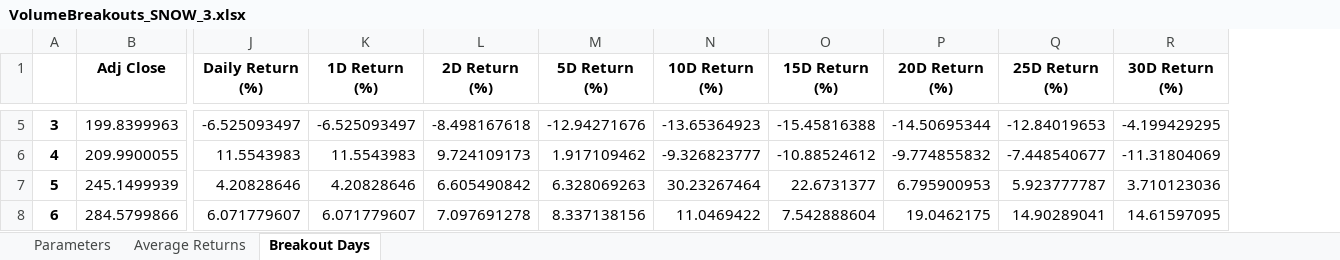
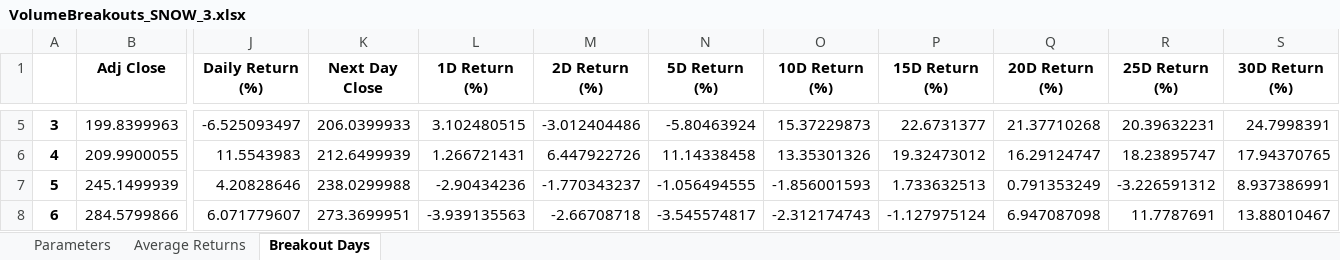
Before and after one commit to mrecarte/StrategyResearch, an Excel workbook: VolumeBreakouts_SNOW_3.xlsx, sheet Breakout Days, drawn as a sheet; only a part is shown, gaps mark what is left out; values as stored, in another font and other column widths than the file's, no borders; addresses are those after the commit; the diff covers the shown part only; the diff names each change by its address in the sheet, - before the commit and + after, or states it on an @@ line.

```diff
--- a/VolumeBreakouts_SNOW_3.xlsx (sheet Breakout Days)
+++ b/VolumeBreakouts_SNOW_3.xlsx (sheet Breakout Days)
+column K (Next Day Close), rows 5-8: 206.0399933 | 212.6499939 | 238.0299988 | 273.3699951
-L5 (1D Return (%)): -6.525093497
+L5 (1D Return (%)): 3.102480515
-M5 (2D Return (%)): -8.498167618
+M5 (2D Return (%)): -3.012404486
-N5 (5D Return (%)): -12.94271676
+N5 (5D Return (%)): -5.80463924
-O5 (10D Return (%)): -13.65364923
+O5 (10D Return (%)): 15.37229873
-P5 (15D Return (%)): -15.45816388
+P5 (15D Return (%)): 22.6731377
-Q5 (20D Return (%)): -14.50695344
+Q5 (20D Return (%)): 21.37710268
-R5 (25D Return (%)): -12.84019653
+R5 (25D Return (%)): 20.39632231
-S5 (30D Return (%)): -4.199429295
+S5 (30D Return (%)): 24.7998391
-L6 (1D Return (%)): 11.5543983
+L6 (1D Return (%)): 1.266721431
-M6 (2D Return (%)): 9.724109173
+M6 (2D Return (%)): 6.447922726
-N6 (5D Return (%)): 1.917109462
+N6 (5D Return (%)): 11.14338458
-O6 (10D Return (%)): -9.326823777
+O6 (10D Return (%)): 13.35301326
-P6 (15D Return (%)): -10.88524612
+P6 (15D Return (%)): 19.32473012
-Q6 (20D Return (%)): -9.774855832
+Q6 (20D Return (%)): 16.29124747
-R6 (25D Return (%)): -7.448540677
+R6 (25D Return (%)): 18.23895747
-S6 (30D Return (%)): -11.31804069
+S6 (30D Return (%)): 17.94370765
-L7 (1D Return (%)): 4.20828646
+L7 (1D Return (%)): -2.90434236
-M7 (2D Return (%)): 6.605490842
+M7 (2D Return (%)): -1.770343237
-N7 (5D Return (%)): 6.328069263
+N7 (5D Return (%)): -1.056494555
-O7 (10D Return (%)): 30.23267464
+O7 (10D Return (%)): -1.856001593
-P7 (15D Return (%)): 22.6731377
+P7 (15D Return (%)): 1.733632513
-Q7 (20D Return (%)): 6.795900953
+Q7 (20D Return (%)): 0.791353249
-R7 (25D Return (%)): 5.923777787
+R7 (25D Return (%)): -3.226591312
-S7 (30D Return (%)): 3.710123036
+S7 (30D Return (%)): 8.937386991
-L8 (1D Return (%)): 6.071779607
+L8 (1D Return (%)): -3.939135563
-M8 (2D Return (%)): 7.097691278
+M8 (2D Return (%)): -2.66708718
-N8 (5D Return (%)): 8.337138156
+N8 (5D Return (%)): -3.545574817
-O8 (10D Return (%)): 11.0469422
+O8 (10D Return (%)): -2.312174743
-P8 (15D Return (%)): 7.542888604
+P8 (15D Return (%)): -1.127975124
-Q8 (20D Return (%)): 19.0462175
+Q8 (20D Return (%)): 6.947087098
-R8 (25D Return (%)): 14.90289041
+R8 (25D Return (%)): 11.7787691
-S8 (30D Return (%)): 14.61597095
+S8 (30D Return (%)): 13.88010467
```
Also changed, not shown: 280 edited cells elsewhere in this sheet, sheet Average Returns, 1 other file.
